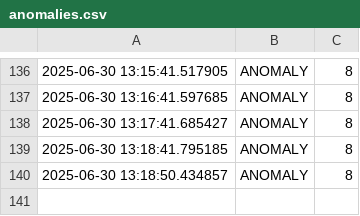
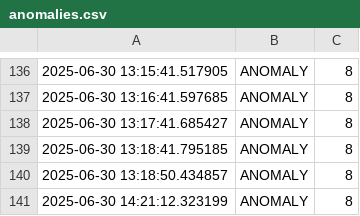
Before and after one commit to sooderbanane/FinalGritter, a CSV file: anomalies.csv, drawn as a sheet; only a part is shown, gaps mark what is left out.

```diff
--- a/anomalies.csv
+++ b/anomalies.csv
@@ -140 +140,2 @@
 2025-06-30 13:18:50.434857, ANOMALY, 8
+2025-06-30 14:21:12.323199, ANOMALY, 8
```
Also changed, not shown: 1 other file.
